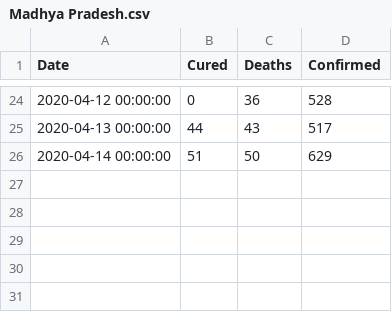
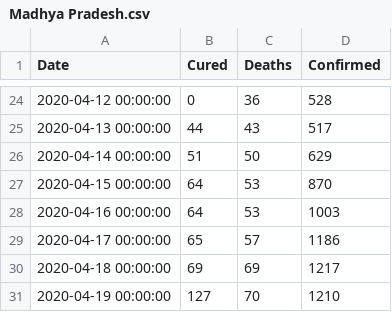
Before and after one commit to policeb00th/Coronavirus-Prediction, a CSV file: Statewise/Madhya Pradesh.csv, drawn as a sheet; only a part is shown, gaps mark what is left out; the diff names each change by its address in the sheet, - before the commit and + after, or states it on an @@ line.

```diff
--- a/Statewise/Madhya Pradesh.csv
+++ b/Statewise/Madhya Pradesh.csv
+row 27: 2020-04-15 00:00:00 | 64 | 53 | 870
+row 28: 2020-04-16 00:00:00 | 64 | 53 | 1003
+row 29: 2020-04-17 00:00:00 | 65 | 57 | 1186
+row 30: 2020-04-18 00:00:00 | 69 | 69 | 1217
+row 31: 2020-04-19 00:00:00 | 127 | 70 | 1210
```
Also changed, not shown: Statewise/Delhi.csv, Statewise/Maharashtra.csv, 36 other files.
